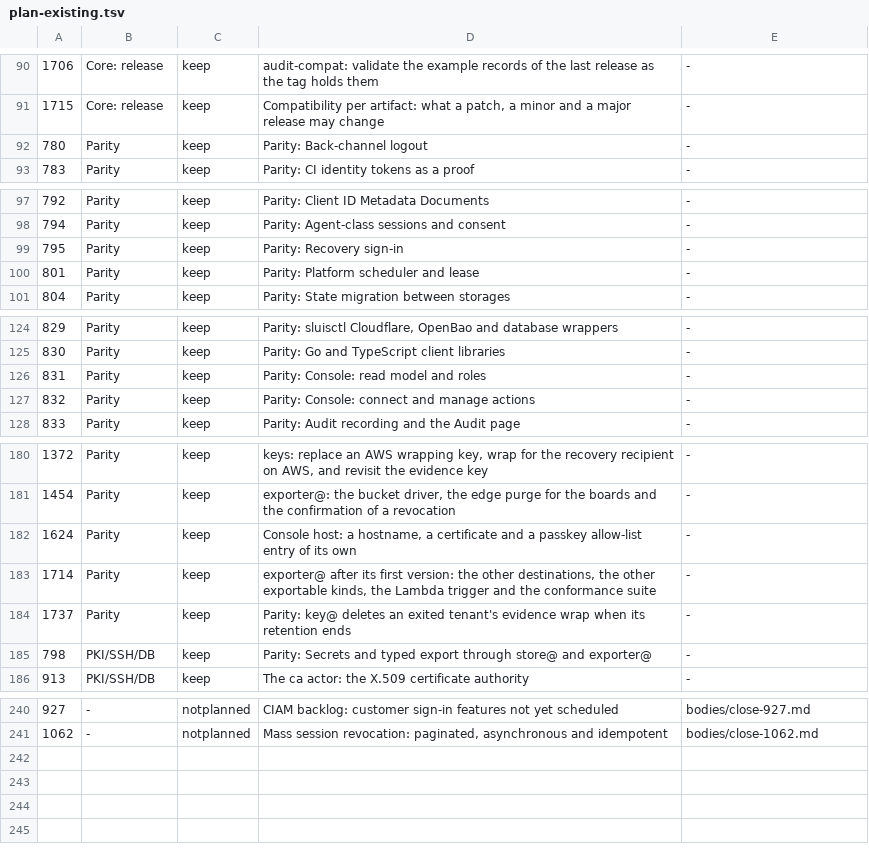
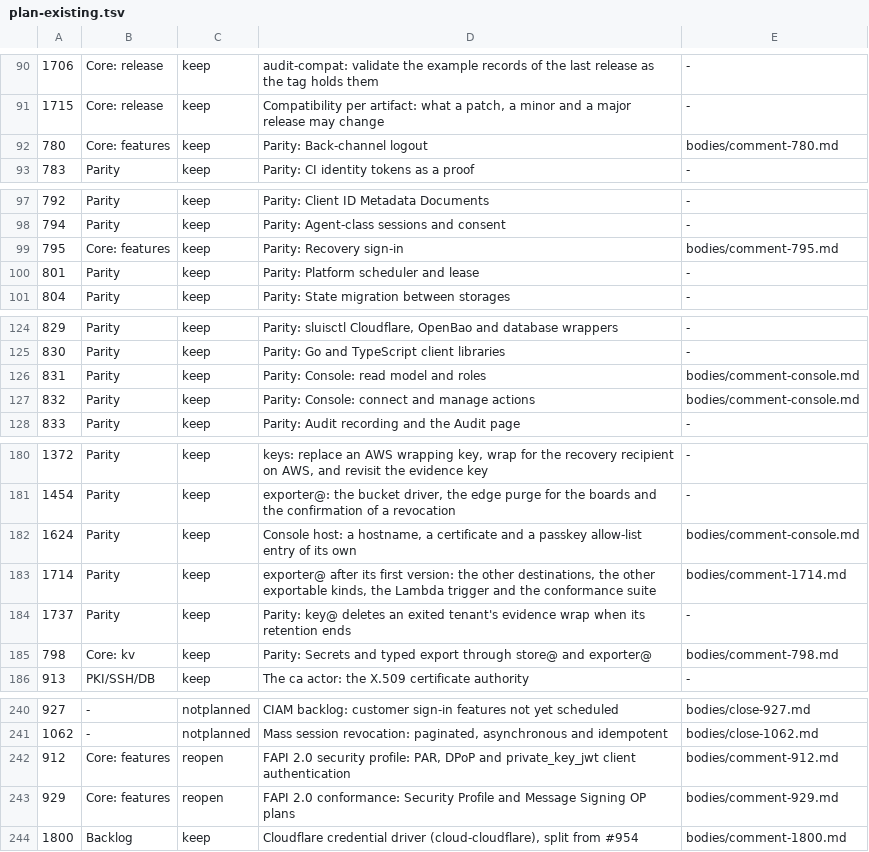
Before and after one commit to truvity/sluis, a TSV file: tools/maintainer/tracker-rebaseline-2026-11-18/plan-existing.tsv, drawn as a sheet; only a part is shown, gaps mark what is left out; the diff covers the shown part only.

```diff
--- a/tools/maintainer/tracker-rebaseline-2026-11-18/plan-existing.tsv
+++ b/tools/maintainer/tracker-rebaseline-2026-11-18/plan-existing.tsv
@@ -91,3 +91,3 @@
 1715	Core: release	keep	Compatibility per artifact: what a patch, a minor and a major release may change	-
-780	Parity	keep	Parity: Back-channel logout	-
+780	Core: features	keep	Parity: Back-channel logout	bodies/comment-780.md
 783	Parity	keep	Parity: CI identity tokens as a proof	-
@@ -98,3 +98,3 @@
 794	Parity	keep	Parity: Agent-class sessions and consent	-
-795	Parity	keep	Parity: Recovery sign-in	-
+795	Core: features	keep	Parity: Recovery sign-in	bodies/comment-795.md
 801	Parity	keep	Parity: Platform scheduler and lease	-
@@ -125,4 +125,4 @@
 830	Parity	keep	Parity: Go and TypeScript client libraries	-
-831	Parity	keep	Parity: Console: read model and roles	-
-832	Parity	keep	Parity: Console: connect and manage actions	-
+831	Parity	keep	Parity: Console: read model and roles	bodies/comment-console.md
+832	Parity	keep	Parity: Console: connect and manage actions	bodies/comment-console.md
 833	Parity	keep	Parity: Audit recording and the Audit page	-
@@ -181,6 +181,6 @@
 1454	Parity	keep	exporter@: the bucket driver, the edge purge for the boards and the confirmation of a revocation	-
-1624	Parity	keep	Console host: a hostname, a certificate and a passkey allow-list entry of its own	-
-1714	Parity	keep	exporter@ after its first version: the other destinations, the other exportable kinds, the Lambda trigger and the conformance suite	-
+1624	Parity	keep	Console host: a hostname, a certificate and a passkey allow-list entry of its own	bodies/comment-console.md
+1714	Parity	keep	exporter@ after its first version: the other destinations, the other exportable kinds, the Lambda trigger and the conformance suite	bodies/comment-1714.md
 1737	Parity	keep	Parity: key@ deletes an exited tenant's evidence wrap when its retention ends	-
-798	PKI/SSH/DB	keep	Parity: Secrets and typed export through store@ and exporter@	-
+798	Core: kv	keep	Parity: Secrets and typed export through store@ and exporter@	bodies/comment-798.md
 913	PKI/SSH/DB	keep	The ca actor: the X.509 certificate authority	-
@@ -241 +241,4 @@
 1062	-	notplanned	Mass session revocation: paginated, asynchronous and idempotent	bodies/close-1062.md
+912	Core: features	reopen	FAPI 2.0 security profile: PAR, DPoP and private_key_jwt client authentication	bodies/comment-912.md
+929	Core: features	reopen	FAPI 2.0 conformance: Security Profile and Message Signing OP plans	bodies/comment-929.md
+1800	Backlog	keep	Cloudflare credential driver (cloud-cloudflare), split from #954	bodies/comment-1800.md
```
Also changed, not shown: 7 edited cells elsewhere in this file, tools/maintainer/tracker-rebaseline-2026-11-18/milestones.tsv, tools/maintainer/tracker-rebaseline-2026-11-18/plan-new.tsv, 20 other files.
